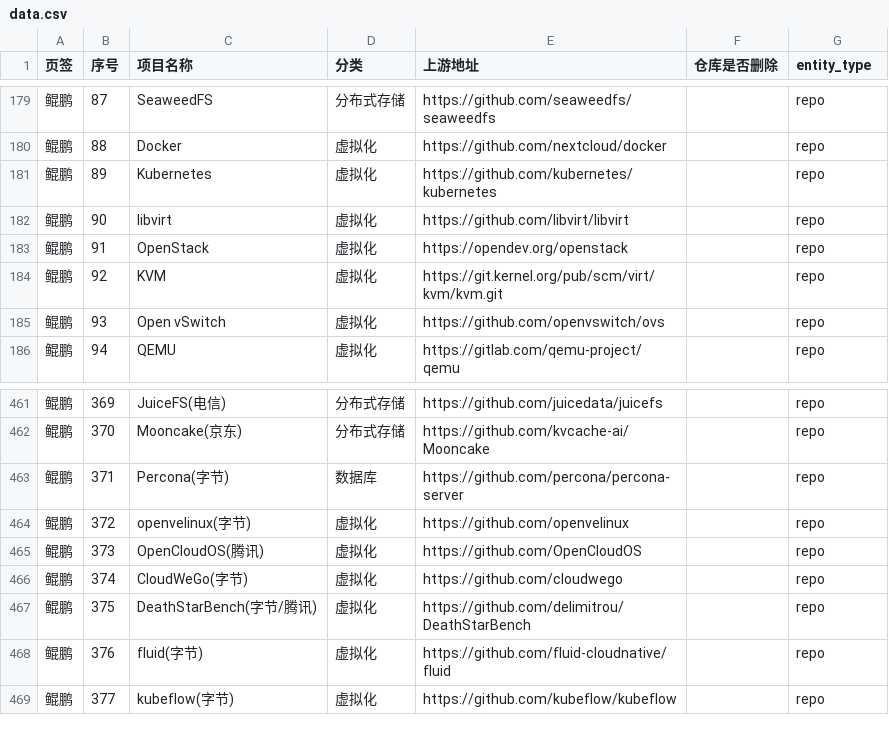
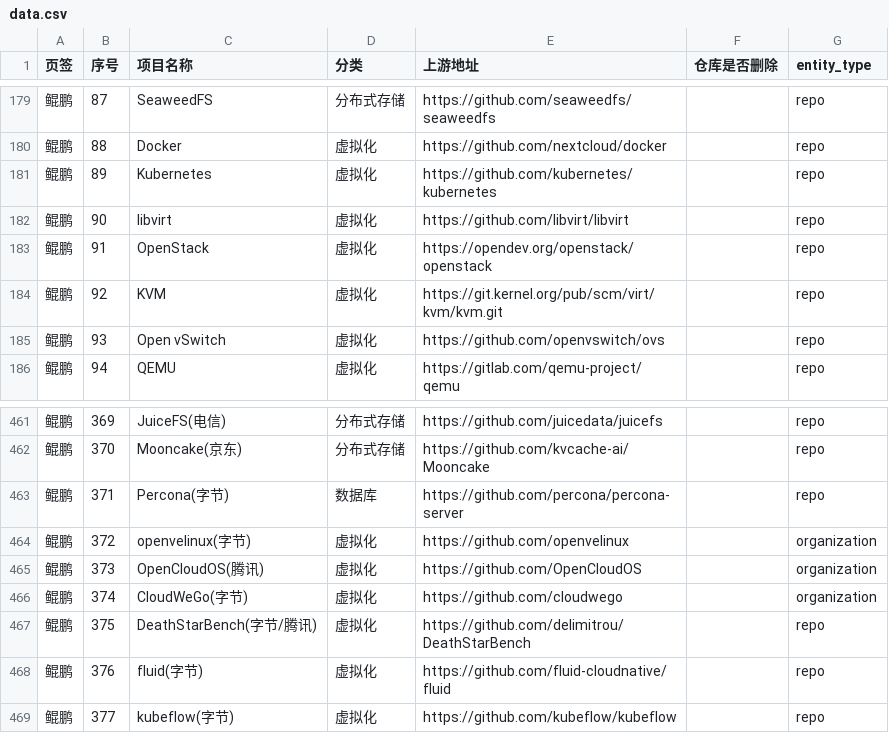
Before and after one commit to noemotiovon/oss-x, a CSV file: data.csv, drawn as a sheet; only a part is shown, gaps mark what is left out; the diff names each change by its address in the sheet, - before the commit and + after, or states it on an @@ line.

Commit message:
update repos

```diff
--- a/data.csv
+++ b/data.csv
-E183 (上游地址): https://opendev.org/openstack
+E183 (上游地址): https://opendev.org/openstack/openstack
-G464:G466 (entity_type): repo
+G464:G466 (entity_type): organization
```
Also changed, not shown: output/data_classify.csv, 16 other files.
